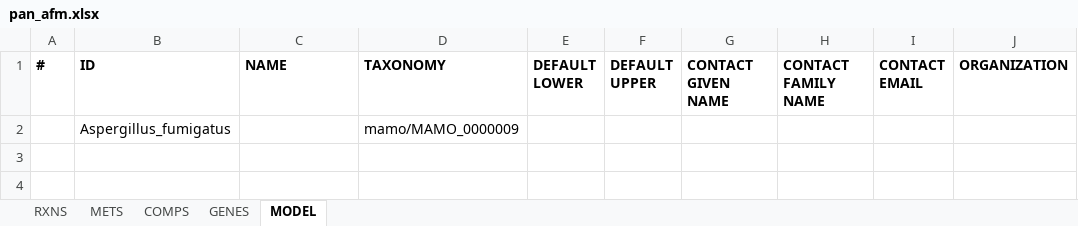
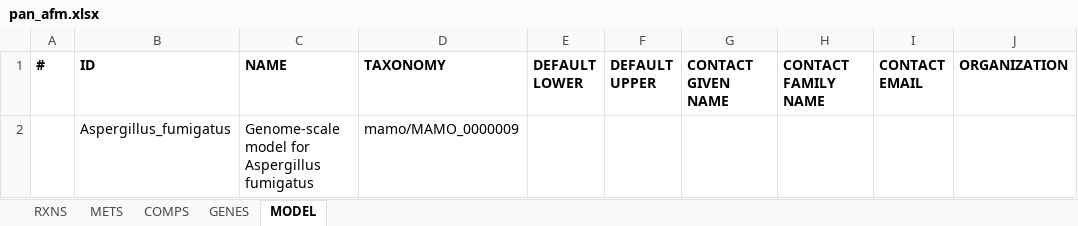
Before and after one commit to SysBioChalmers/panAsp-GEM, an Excel workbook: model/templates/pan_afm.xlsx, sheet MODEL, drawn as a sheet; only a part is shown; values as stored, in another font and other column widths than the file's, no borders; the diff names each change by its address in the sheet, - before the commit and + after, or states it on an @@ line.

```diff
--- a/model/templates/pan_afm.xlsx (sheet MODEL)
+++ b/model/templates/pan_afm.xlsx (sheet MODEL)
-C2 (NAME): (empty)
+C2 (NAME): Genome-scale model for Aspergillus fumigatus
```
Also changed, not shown: model/Afu_draft.xlsx, model/templates/iJB1325.xlsx, 15 other files.
